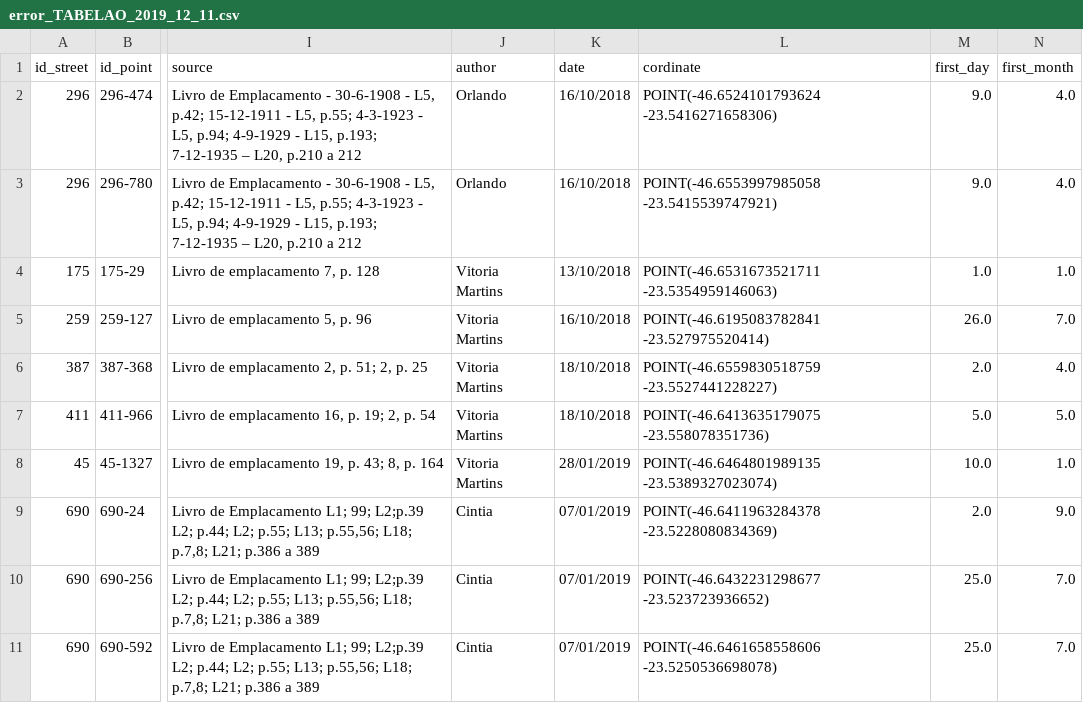
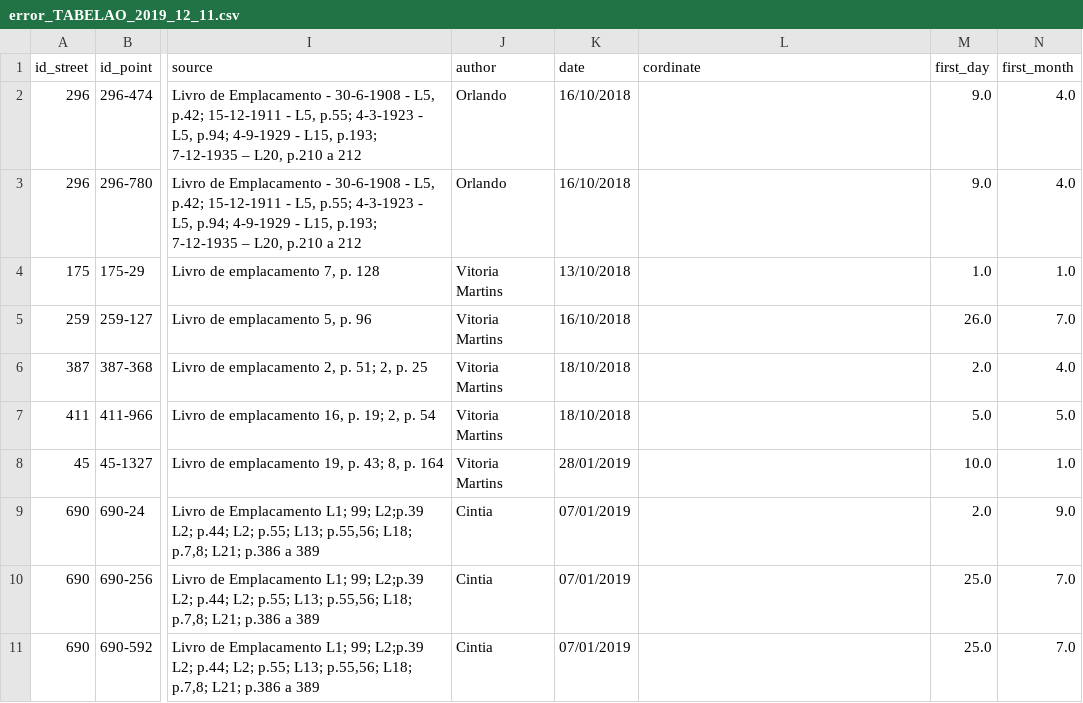
Before and after one commit to pauliceia/GeocodingAPI, a CSV file: scripts/saida/error_TABELAO_2019_12_11.csv, drawn as a sheet; only a part is shown, gaps mark what is left out; the diff names each change by its address in the sheet, - before the commit and + after, or states it on an @@ line.

Commit message:
Post-processing script has been updated; method to process the Big Table has been refactored

```diff
--- a/scripts/saida/error_TABELAO_2019_12_11.csv
+++ b/scripts/saida/error_TABELAO_2019_12_11.csv
-L2 (cordinate): POINT(-46.6524101793624 -23.5416271658306)
+L2 (cordinate): (empty)
-L3 (cordinate): POINT(-46.6553997985058 -23.5415539747921)
+L3 (cordinate): (empty)
-L4 (cordinate): POINT(-46.6531673521711 -23.5354959146063)
+L4 (cordinate): (empty)
-L5 (cordinate): POINT(-46.6195083782841 -23.527975520414)
+L5 (cordinate): (empty)
-L6 (cordinate): POINT(-46.6559830518759 -23.5527441228227)
+L6 (cordinate): (empty)
-L7 (cordinate): POINT(-46.6413635179075 -23.558078351736)
+L7 (cordinate): (empty)
-L8 (cordinate): POINT(-46.6464801989135 -23.5389327023074)
+L8 (cordinate): (empty)
-L9 (cordinate): POINT(-46.6411963284378 -23.5228080834369)
+L9 (cordinate): (empty)
-L10 (cordinate): POINT(-46.6432231298677 -23.523723936652)
+L10 (cordinate): (empty)
-L11 (cordinate): POINT(-46.6461658558606 -23.5250536698078)
+L11 (cordinate): (empty)
```
Also changed, not shown: 3 other files.
